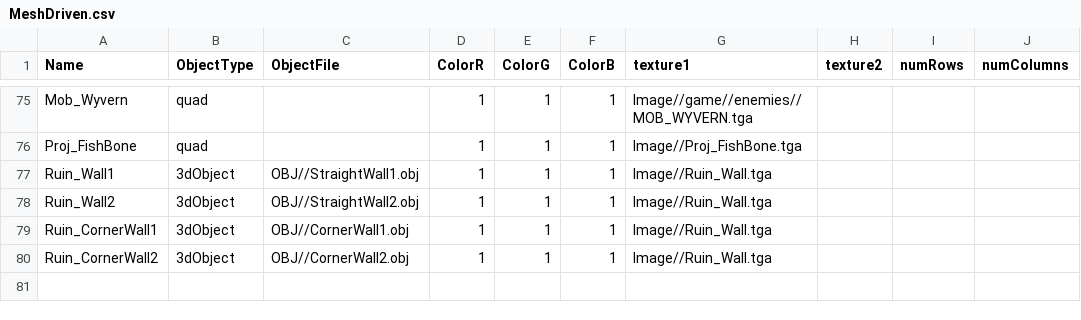
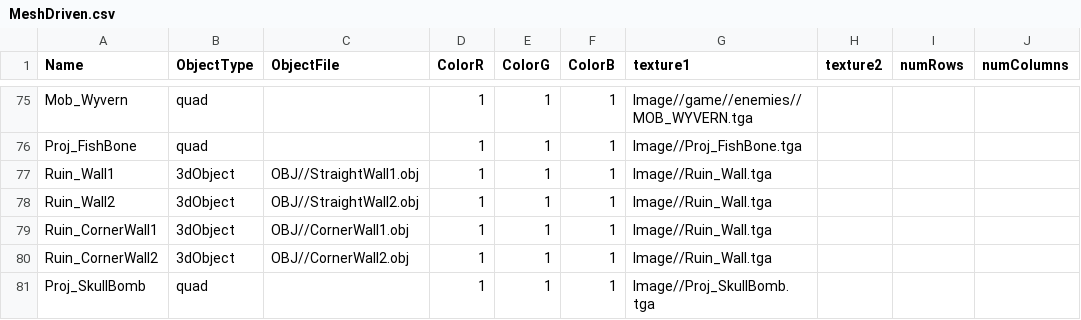
Before and after one commit to HalcionCyanide/SP3_T14N, a CSV file: Base/DrivenFiles/MeshDriven.csv, drawn as a sheet; only a part is shown, gaps mark what is left out; the diff names each change by its address in the sheet, - before the commit and + after, or states it on an @@ line.

```diff
--- a/Base/DrivenFiles/MeshDriven.csv
+++ b/Base/DrivenFiles/MeshDriven.csv
+row 81: Proj_SkullBomb | quad |  | 1 | 1 | 1 | Image//Proj_SkullBomb.tga
```
Also changed, not shown: Base/DrivenFiles/EnemyData.csv, Base/DrivenFiles/PlayerSave1.csv, 2 other files.
